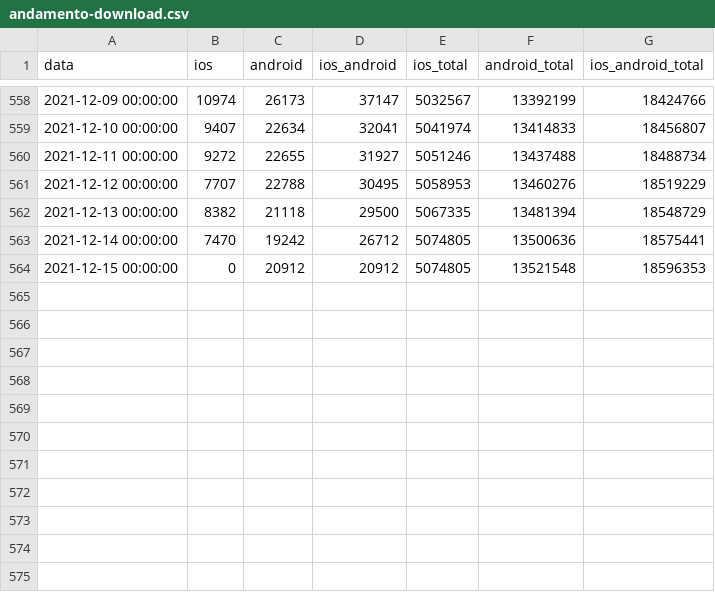
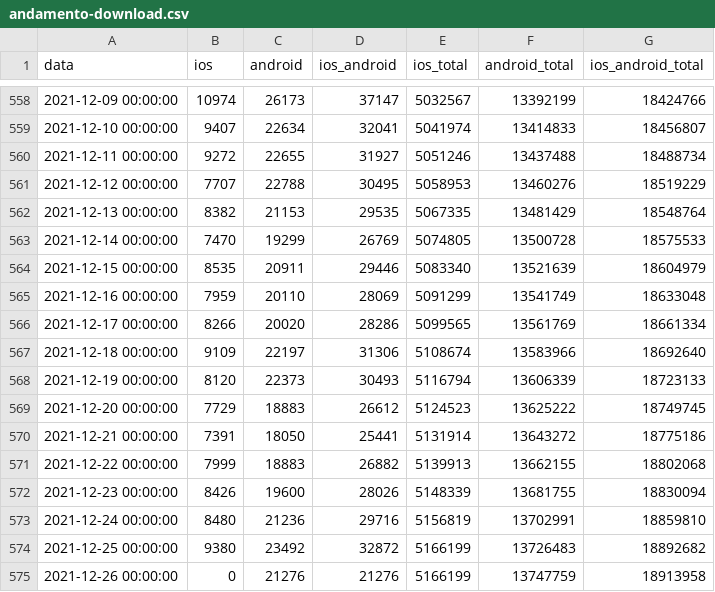
Before and after one commit to immuni-app/immuni-dashboard-data, a CSV file: dati/andamento-download.csv, drawn as a sheet; only a part is shown, gaps mark what is left out.

```diff
--- a/dati/andamento-download.csv
+++ b/dati/andamento-download.csv
@@ -561,4 +561,15 @@ data,ios,android,ios_android,ios_total,android_total,ios_android_total
 2021-12-12 00:00:00,7707,22788,30495,5058953,13460276,18519229
-2021-12-13 00:00:00,8382,21118,29500,5067335,13481394,18548729
-2021-12-14 00:00:00,7470,19242,26712,5074805,13500636,18575441
-2021-12-15 00:00:00,0,20912,20912,5074805,13521548,18596353
+2021-12-13 00:00:00,8382,21153,29535,5067335,13481429,18548764
+2021-12-14 00:00:00,7470,19299,26769,5074805,13500728,18575533
+2021-12-15 00:00:00,8535,20911,29446,5083340,13521639,18604979
+2021-12-16 00:00:00,7959,20110,28069,5091299,13541749,18633048
+2021-12-17 00:00:00,8266,20020,28286,5099565,13561769,18661334
+2021-12-18 00:00:00,9109,22197,31306,5108674,13583966,18692640
+2021-12-19 00:00:00,8120,22373,30493,5116794,13606339,18723133
+2021-12-20 00:00:00,7729,18883,26612,5124523,13625222,18749745
+2021-12-21 00:00:00,7391,18050,25441,5131914,13643272,18775186
+2021-12-22 00:00:00,7999,18883,26882,5139913,13662155,18802068
+2021-12-23 00:00:00,8426,19600,28026,5148339,13681755,18830094
+2021-12-24 00:00:00,8480,21236,29716,5156819,13702991,18859810
+2021-12-25 00:00:00,9380,23492,32872,5166199,13726483,18892682
+2021-12-26 00:00:00,0,21276,21276,5166199,13747759,18913958
```
Also changed, not shown: dati/andamento-dati-nazionali.csv, dati/andamento-settimanale-dati-regionali-latest.csv, 5 other files.
